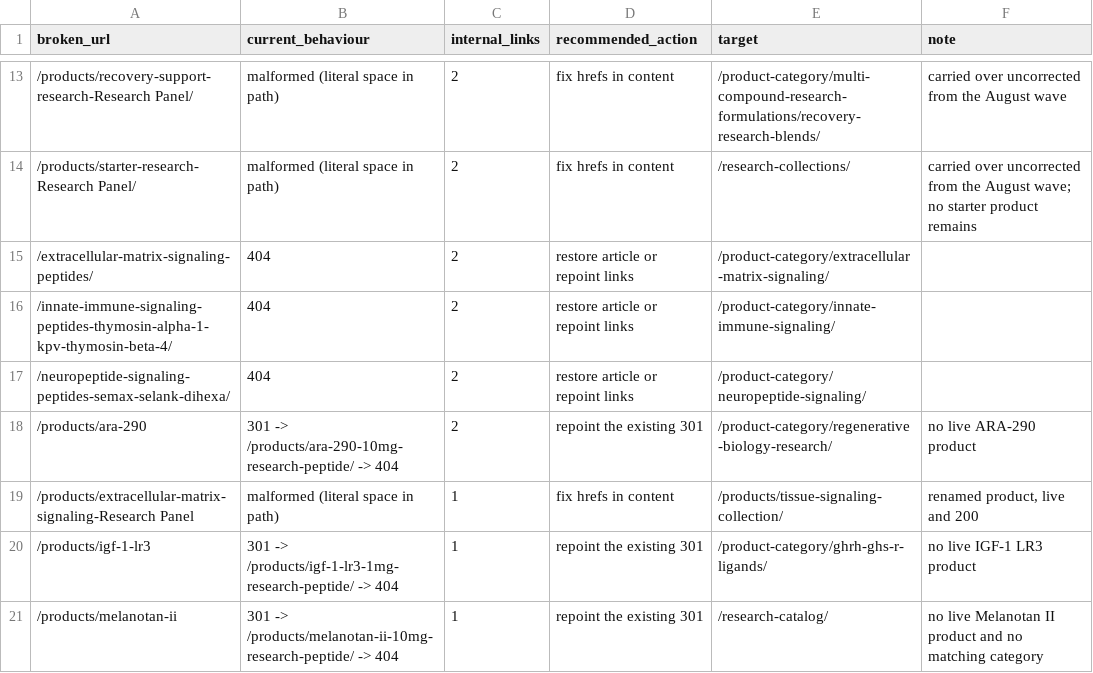
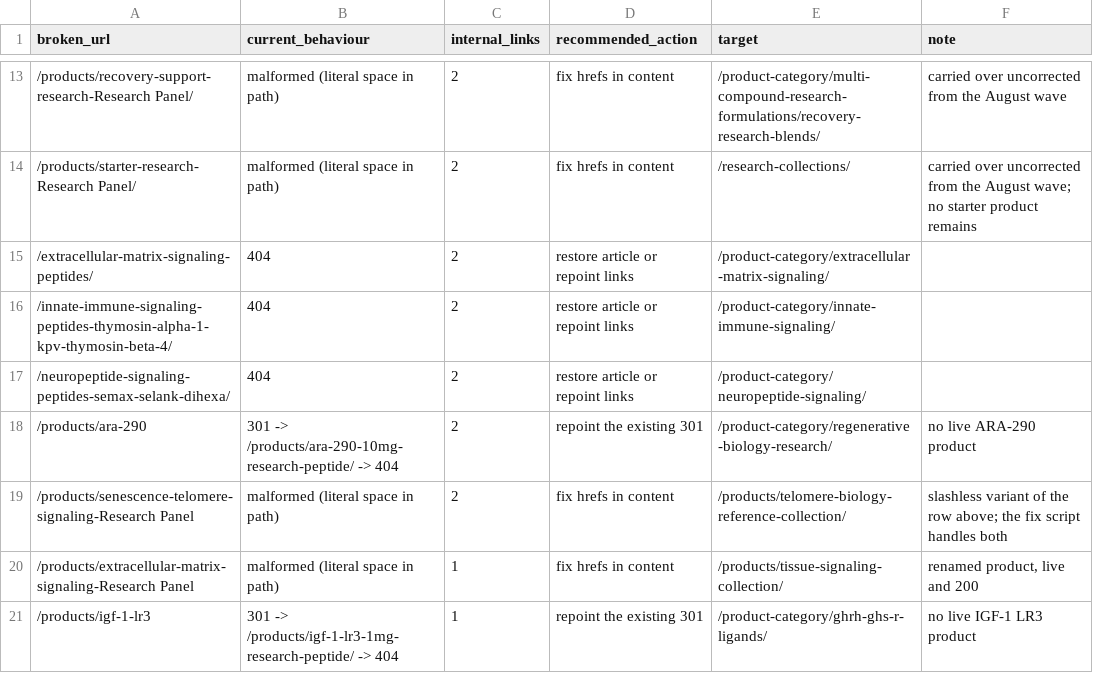
Before and after one commit to shooper909-byte/googleconsole, a CSV file: redirect-map.csv, drawn as a sheet; only a part is shown, gaps mark what is left out; the shorter side is filled out with more unchanged rows.

```diff
--- a/redirect-map.csv
+++ b/redirect-map.csv
@@ -18,2 +18,3 @@ broken_url,current_behaviour,internal_links,recommended_action,target,note
 /products/ara-290,301 -> /products/ara-290-10mg-research-peptide/ -> 404,2,repoint the existing 301,/product-category/regenerative-biology-research/,no live ARA-290 product
+/products/senescence-telomere-signaling-Research Panel,malformed (literal space in path),2,fix hrefs in content,/products/telomere-biology-reference-collection/,slashless variant of the row above; the fix script handles both
 /products/extracellular-matrix-signaling-Research Panel,malformed (literal space in path),1,fix hrefs in content,/products/tissue-signaling-collection/,"renamed product, live and 200"
```
Also changed, not shown: 2 other files.
